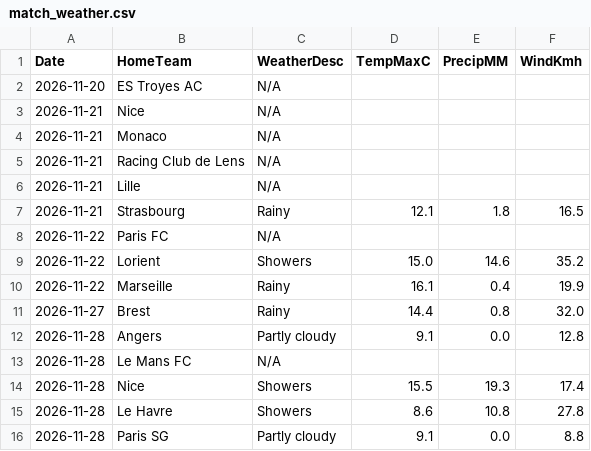
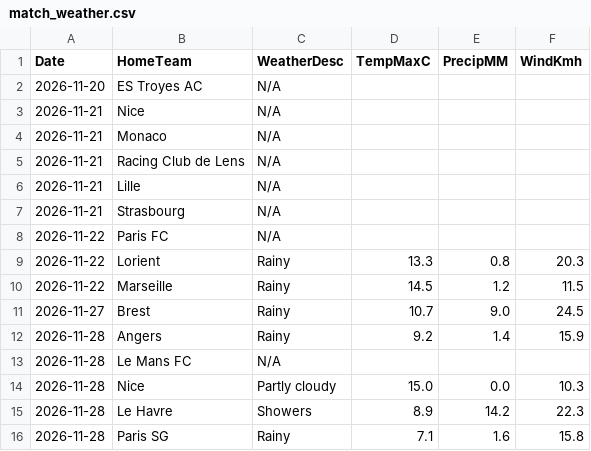
Before and after one commit to gmalbert/ligue-1, a CSV file: data_files/raw/match_weather.csv, drawn as a sheet; only a part is shown; the diff covers the shown part only.

```diff
--- a/data_files/raw/match_weather.csv
+++ b/data_files/raw/match_weather.csv
@@ -6,11 +6,11 @@ Date,HomeTeam,WeatherDesc,TempMaxC,PrecipMM,WindKmh
 2026-11-21,Lille,N/A,,,
-2026-11-21,Strasbourg,Rainy,12.1,1.8,16.5
+2026-11-21,Strasbourg,N/A,,,
 2026-11-22,Paris FC,N/A,,,
-2026-11-22,Lorient,Showers,15.0,14.6,35.2
-2026-11-22,Marseille,Rainy,16.1,0.4,19.9
-2026-11-27,Brest,Rainy,14.4,0.8,32.0
-2026-11-28,Angers,Partly cloudy,9.1,0.0,12.8
+2026-11-22,Lorient,Rainy,13.3,0.8,20.3
+2026-11-22,Marseille,Rainy,14.5,1.2,11.5
+2026-11-27,Brest,Rainy,10.7,9.0,24.5
+2026-11-28,Angers,Rainy,9.2,1.4,15.9
 2026-11-28,Le Mans FC,N/A,,,
-2026-11-28,Nice,Showers,15.5,19.3,17.4
-2026-11-28,Le Havre,Showers,8.6,10.8,27.8
-2026-11-28,Paris SG,Partly cloudy,9.1,0.0,8.8
+2026-11-28,Nice,Partly cloudy,15.0,0.0,10.3
+2026-11-28,Le Havre,Showers,8.9,14.2,22.3
+2026-11-28,Paris SG,Rainy,7.1,1.6,15.8
```
Also changed, not shown: 12 edited cells elsewhere in this file, data_files/model_features/market_features.csv, data_files/predictions_log.csv, 10 other files.
